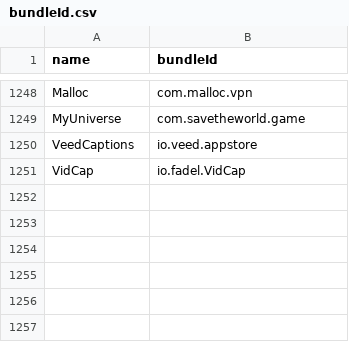
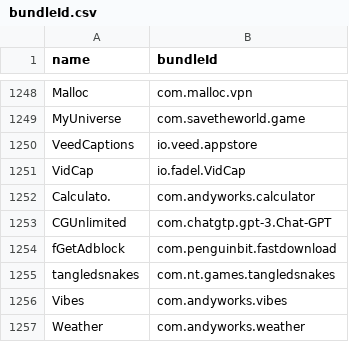
Before and after one commit to apptesters-org/Repo, a CSV file: bundleId.csv, drawn as a sheet; only a part is shown, gaps mark what is left out; the diff names each change by its address in the sheet, - before the commit and + after, or states it on an @@ line.

```diff
--- a/bundleId.csv
+++ b/bundleId.csv
+row 1252: Calculato. | com.andyworks.calculator
+row 1253: CGUnlimited | com.chatgtp.gpt-3.Chat-GPT
+row 1254: fGetAdblock | com.penguinbit.fastdownload
+row 1255: tangledsnakes | com.nt.games.tangledsnakes
+row 1256: Vibes | com.andyworks.vibes
+row 1257: Weather | com.andyworks.weather
```
Also changed, not shown: 7 other files.
